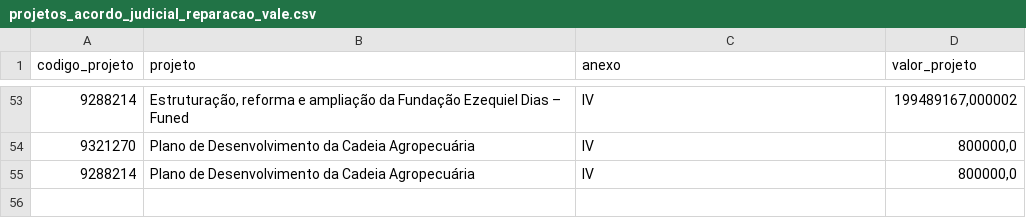
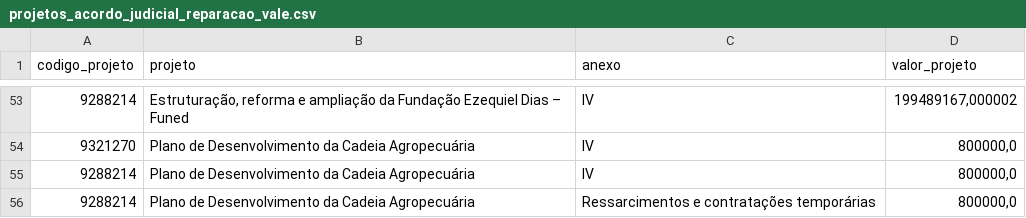
Before and after one commit to transparencia-mg/acordo-judicial-reparacao-vale-projetos, a CSV file: data/projetos_acordo_judicial_reparacao_vale.csv, drawn as a sheet; only a part is shown, gaps mark what is left out; the diff names each change by its address in the sheet, - before the commit and + after, or states it on an @@ line.

```diff
--- a/data/projetos_acordo_judicial_reparacao_vale.csv
+++ b/data/projetos_acordo_judicial_reparacao_vale.csv
+row 56: 9288214 | Plano de Desenvolvimento da Cadeia Agropecuária | Ressarcimentos e contratações temporárias | 800000,0
```
Also changed, not shown: 1 other file.
